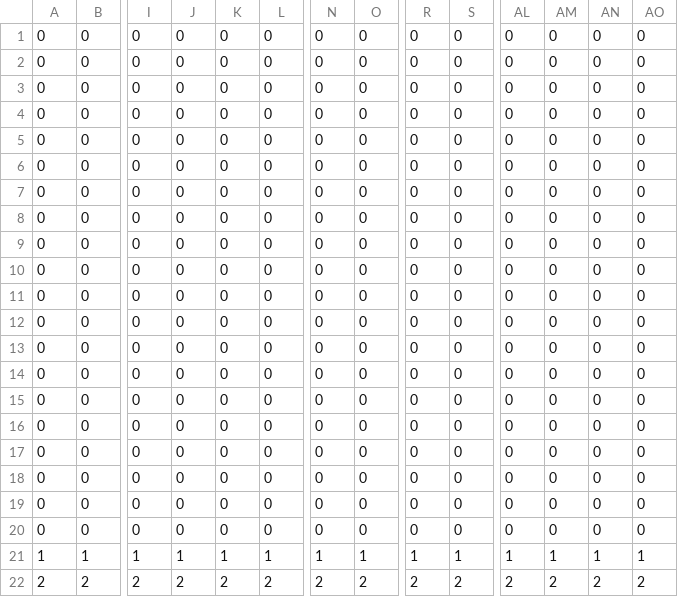
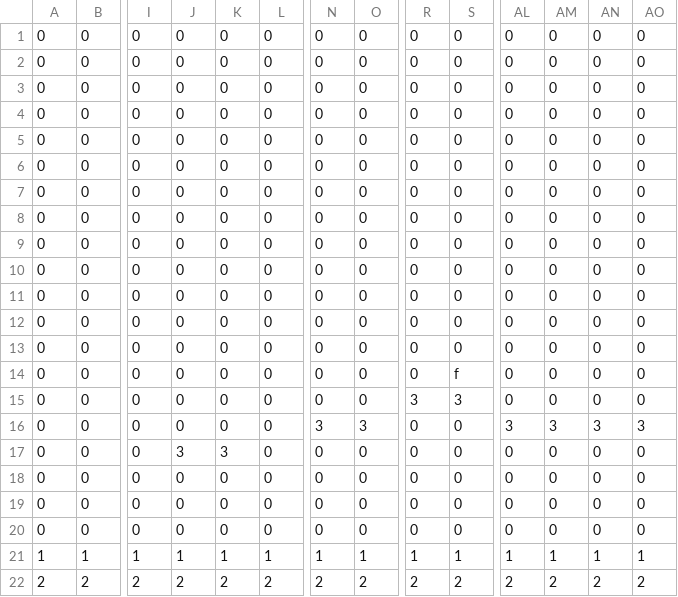
Before and after one commit to kouheyHEY/InuInu_Phaser3, a CSV file: Data/map/map_0102.csv, drawn as a sheet; only a part is shown, gaps mark what is left out; the diff names each change by its address in the sheet, - before the commit and + after, or states it on an @@ line.

```diff
--- a/Data/map/map_0102.csv
+++ b/Data/map/map_0102.csv
-S14: 0
+S14: f
-R15: 0
+R15: 3
-S15: 0
+S15: 3
-N16: 0
+N16: 3
-O16: 0
+O16: 3
-AL16: 0
+AL16: 3
-AM16: 0
+AM16: 3
-AN16: 0
+AN16: 3
-AO16: 0
+AO16: 3
-J17: 0
+J17: 3
-K17: 0
+K17: 3
```
Also changed, not shown: 12 other files.
